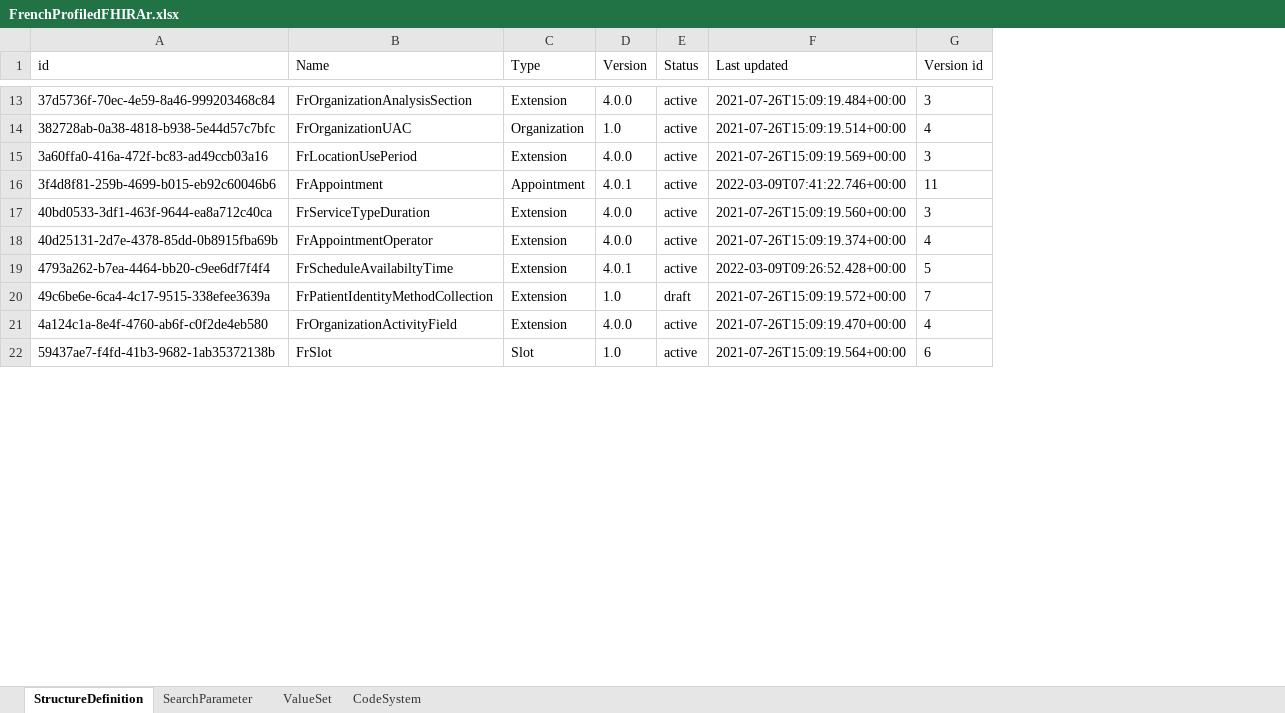
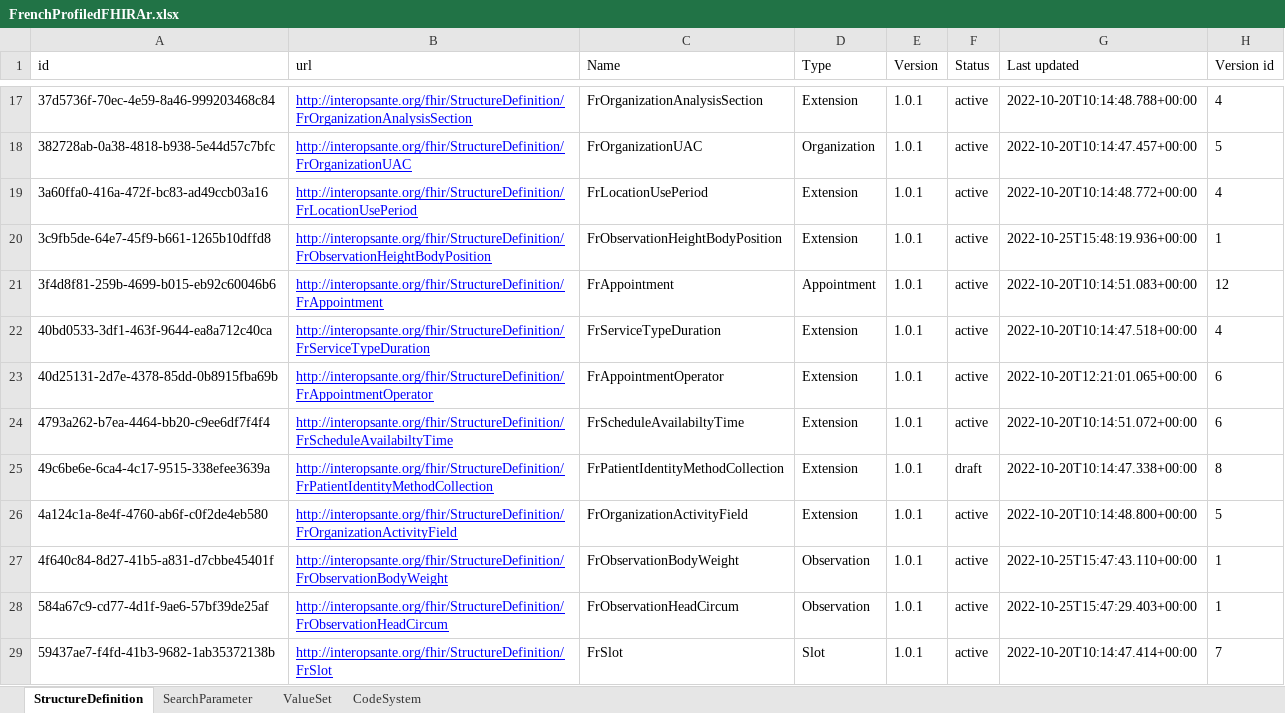
Before and after one commit to nriss/fhir-scripts, an Excel workbook: FrenchProfiledFHIRAr.xlsx, sheet StructureDefinition, drawn as a sheet; only a part is shown, gaps mark what is left out; values as stored, in another font and other column widths than the file's, no borders; addresses are those after the commit; the diff covers the shown part only; the diff names each change by its address in the sheet, - before the commit and + after, or states it on an @@ line.

```diff
--- a/FrenchProfiledFHIRAr.xlsx (sheet StructureDefinition)
+++ b/FrenchProfiledFHIRAr.xlsx (sheet StructureDefinition)
+column B (url), rows 17-19: http://interopsante.org/fhir/StructureDefinition/FrOrganizationAnalysisSection | http://interopsante.org/fhir/StructureDefinition/FrOrganizationUAC | http://interopsante.org/fhir/StructureDefinition/FrLocationUsePeriod; rows 21-26: http://interopsante.org/fhir/StructureDefinition/FrAppointment | http://interopsante.org/fhir/StructureDefinition/FrServiceTypeDuration | http://interopsante.org/fhir/StructureDefinition/FrAppointmentOperator | http://interopsante.org/fhir/StructureDefinition/FrScheduleAvailabiltyTime | http://interopsante.org/fhir/StructureDefinition/FrPatientIdentityMethodCollection | http://interopsante.org/fhir/StructureDefinition/FrOrganizationActivityField; row 29: http://interopsante.org/fhir/StructureDefinition/FrSlot
-E17 (Version): 4.0.0
+E17 (Version): 1.0.1
-G17 (Last updated): 2021-07-26T15:09:19.484+00:00
+G17 (Last updated): 2022-10-20T10:14:48.788+00:00
-H17 (Version id): 3
+H17 (Version id): 4
-E18 (Version): 1.0
+E18 (Version): 1.0.1
-G18 (Last updated): 2021-07-26T15:09:19.514+00:00
+G18 (Last updated): 2022-10-20T10:14:47.457+00:00
-H18 (Version id): 4
+H18 (Version id): 5
-E19 (Version): 4.0.0
+E19 (Version): 1.0.1
-G19 (Last updated): 2021-07-26T15:09:19.569+00:00
+G19 (Last updated): 2022-10-20T10:14:48.772+00:00
-H19 (Version id): 3
+H19 (Version id): 4
+row 20: 3c9fb5de-64e7-45f9-b661-1265b10dffd8 | http://interopsante.org/fhir/StructureDefinition/FrObservationHeightBodyPosition | FrObservationHeightBodyPosition | Extension | 1.0.1 | active | 2022-10-25T15:48:19.936+00:00 | 1
-E21 (Version): 4.0.1
+E21 (Version): 1.0.1
-G21 (Last updated): 2022-03-09T07:41:22.746+00:00
+G21 (Last updated): 2022-10-20T10:14:51.083+00:00
-H21 (Version id): 11
+H21 (Version id): 12
-E22:E23 (Version): 4.0.0
+E22:E23 (Version): 1.0.1
-G22 (Last updated): 2021-07-26T15:09:19.560+00:00
+G22 (Last updated): 2022-10-20T10:14:47.518+00:00
-H22 (Version id): 3
+H22 (Version id): 4
-G23 (Last updated): 2021-07-26T15:09:19.374+00:00
+G23 (Last updated): 2022-10-20T12:21:01.065+00:00
-H23 (Version id): 4
+H23 (Version id): 6
-E24 (Version): 4.0.1
+E24 (Version): 1.0.1
-G24 (Last updated): 2022-03-09T09:26:52.428+00:00
+G24 (Last updated): 2022-10-20T10:14:51.072+00:00
-H24 (Version id): 5
+H24 (Version id): 6
-E25 (Version): 1.0
+E25 (Version): 1.0.1
-G25 (Last updated): 2021-07-26T15:09:19.572+00:00
+G25 (Last updated): 2022-10-20T10:14:47.338+00:00
-H25 (Version id): 7
+H25 (Version id): 8
-E26 (Version): 4.0.0
+E26 (Version): 1.0.1
-G26 (Last updated): 2021-07-26T15:09:19.470+00:00
+G26 (Last updated): 2022-10-20T10:14:48.800+00:00
-H26 (Version id): 4
+H26 (Version id): 5
+row 27: 4f640c84-8d27-41b5-a831-d7cbbe45401f | http://interopsante.org/fhir/StructureDefinition/FrObservationBodyWeight | FrObservationBodyWeight | Observation | 1.0.1 | active | 2022-10-25T15:47:43.110+00:00 | 1
+row 28: 584a67c9-cd77-4d1f-9ae6-57bf39de25af | http://interopsante.org/fhir/StructureDefinition/FrObservationHeadCircum | FrObservationHeadCircum | Observation | 1.0.1 | active | 2022-10-25T15:47:29.403+00:00 | 1
-E29 (Version): 1.0
+E29 (Version): 1.0.1
-G29 (Last updated): 2021-07-26T15:09:19.564+00:00
+G29 (Last updated): 2022-10-20T10:14:47.414+00:00
-H29 (Version id): 6
+H29 (Version id): 7
```
Also changed, not shown: 10 added rows, 1 removed row and 132 edited cells elsewhere in this sheet, sheet ValueSet, sheet CodeSystem, 1 other file.
